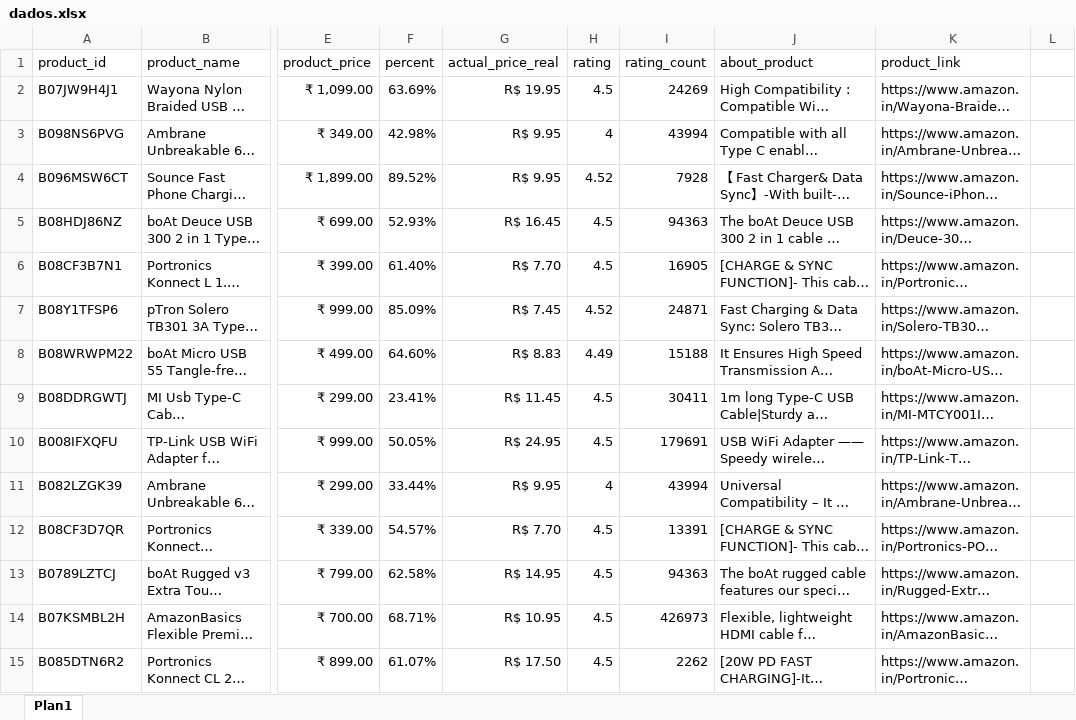
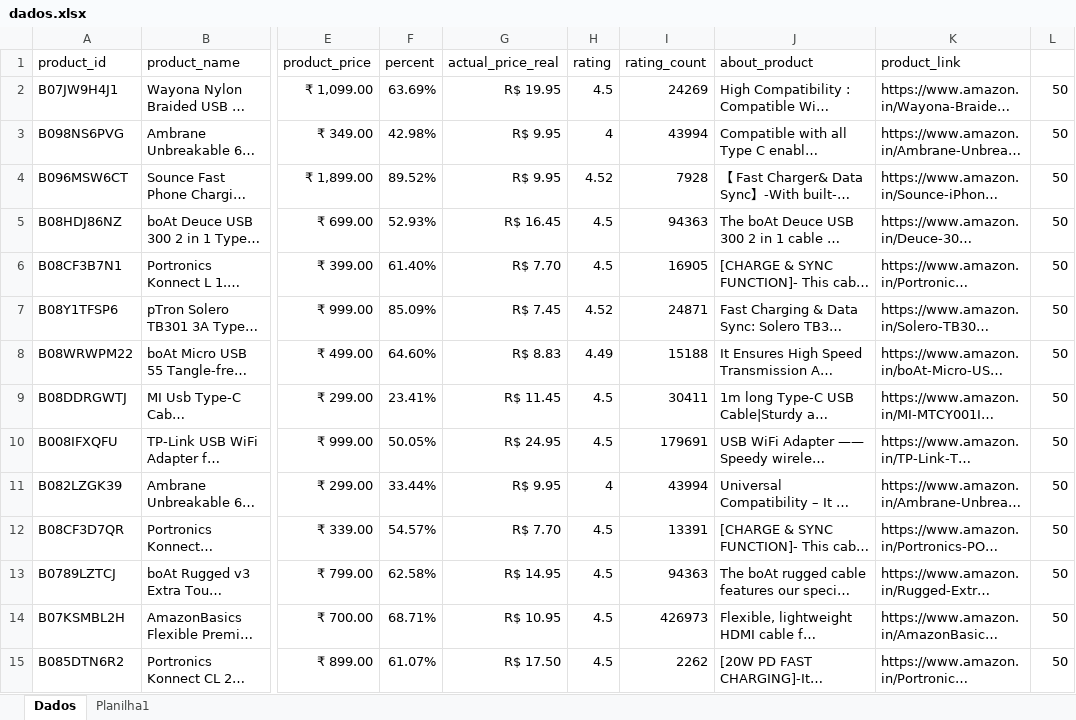
Before and after one commit to y-adeo/analise-exploratoria-produtos, an Excel workbook: Dados/dados.xlsx, sheet Dados, drawn as a sheet; only a part is shown, gaps mark what is left out; long unchanged cells end in …; values as stored, in another font and other column widths than the file's, no borders; conditional formats not drawn; the diff covers the shown part only; the diff names each change by its address in the sheet, - before the commit and + after, or states it on an @@ line.

Commit message:
'Analise' colum

```diff
--- a/Dados/dados.xlsx (sheet Dados)
+++ b/Dados/dados.xlsx (sheet Dados)
-sheet tab: Plan1
+sheet tab: Dados
+sheet tab: Planilha1
-L2:L15: (empty)
+L2:L15: 50
```
Also changed, not shown: 1451 edited cells elsewhere in this sheet.
